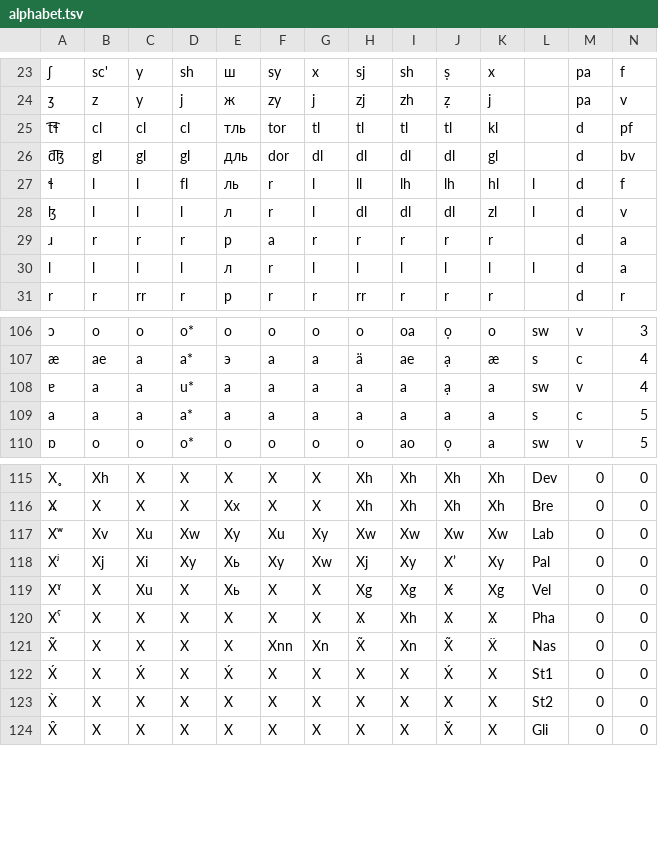
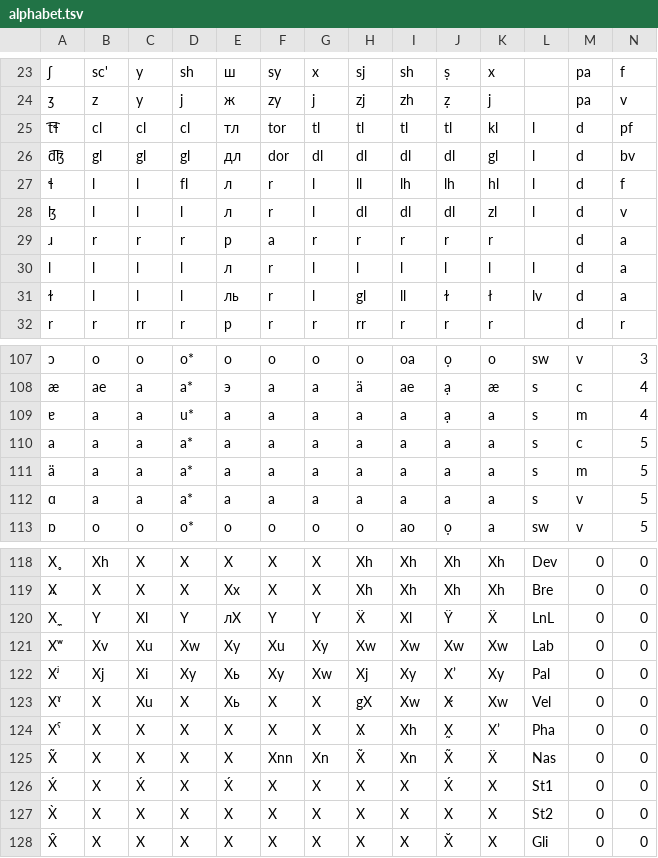
Before and after one commit to jkunimune/dunier, a TSV file: res/alphabet.tsv, drawn as a sheet; only a part is shown, gaps mark what is left out; addresses are those after the commit; the diff names each change by its address in the sheet, - before the commit and + after, or states it on an @@ line.

```diff
--- a/res/alphabet.tsv
+++ b/res/alphabet.tsv
-E25: тль
+E25: тл
-L25:L26: (empty)
+L25:L26: l
-E26: дль
+E26: дл
-E27: ль
+E27: л
+row 31: ɫ | l | l | l | ль | r | l | gl | ll | ɫ | ł | lv | d | a
-L109: sw
+L109: s
-M109: v
+M109: m
+row 111: ä | a | a | a* | а | a | a | a | a | a | a | s | m | 5
+row 112: ɑ | a | a | a* | a | a | a | a | a | a | a | s | v | 5
+row 120: X̼ | Y | Xl | Y | лX | Y | Y | Ẍ | Xl | Ÿ | Ẍ | LnL | 0 | 0
-H123: Xg
+H123: gX
-I123: Xg
+I123: Xw
-K123: Xg
+K123: Xw
-J124: X̣
+J124: X̰
-K124: X̣
+K124: X’
```
Also changed, not shown: 2 other files.
